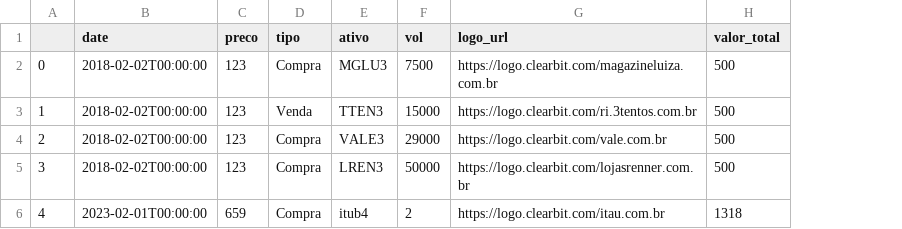
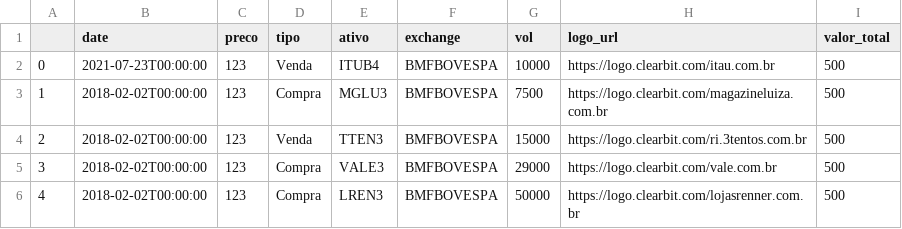
Before and after one commit to mateuskienzle/stocks_monitor, a CSV file: book_data.csv, drawn as a sheet; removed rows and columns are numbered as before the commit, all else as after; the diff names each change by its address in the sheet, - before the commit and + after, or states it on an @@ line.

```diff
--- a/book_data.csv
+++ b/book_data.csv
+column F (exchange), rows 3-6: all BMFBOVESPA
+row 2: 0 | 2021-07-23T00:00:00 | 123 | Venda | ITUB4 | BMFBOVESPA | 10000 | https://logo.clearbit.com/itau.com.br | 500
@@ column A renumbered between rows 3 and 6 @@
-row 6: 4 | 2023-02-01T00:00:00 | 659 | Compra | itub4 | 2 | https://logo.clearbit.com/itau.com.br | 1318
```
Also changed, not shown: 3 other files.
